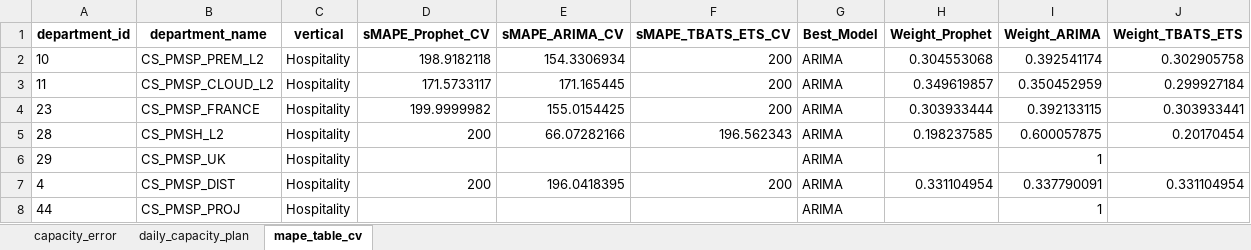
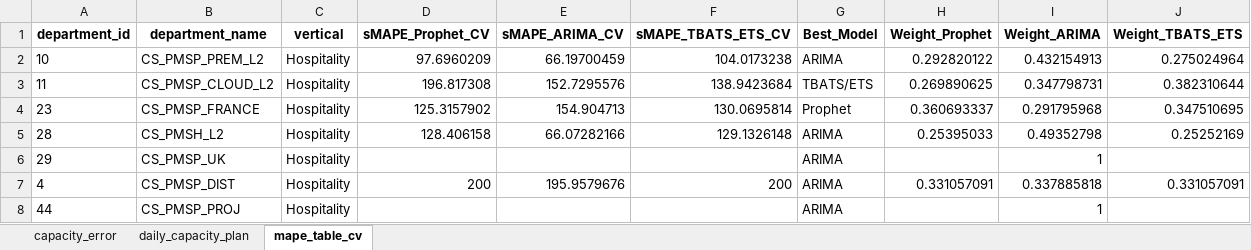
Before and after one commit to anto-rom/Capacity_forecast, an Excel workbook: outputs/capacity_forecast_hybrid.xlsx, sheet mape_table_cv, drawn as a sheet; only a part is shown; values as stored, in another font and other column widths than the file's, no borders; the diff covers the shown part only; the diff names each change by its address in the sheet, - before the commit and + after, or states it on an @@ line.

Commit message:
Stable monthly modelling in log-scale

```diff
--- a/outputs/capacity_forecast_hybrid.xlsx (sheet mape_table_cv)
+++ b/outputs/capacity_forecast_hybrid.xlsx (sheet mape_table_cv)
-D2 (sMAPE_Prophet_CV): 198.9182118
+D2 (sMAPE_Prophet_CV): 97.6960209
-E2 (sMAPE_ARIMA_CV): 154.3306934
+E2 (sMAPE_ARIMA_CV): 66.19700459
-F2 (sMAPE_TBATS_ETS_CV): 200
+F2 (sMAPE_TBATS_ETS_CV): 104.0173238
-H2 (Weight_Prophet): 0.304553068
+H2 (Weight_Prophet): 0.292820122
-I2 (Weight_ARIMA): 0.392541174
+I2 (Weight_ARIMA): 0.432154913
-J2 (Weight_TBATS_ETS): 0.302905758
+J2 (Weight_TBATS_ETS): 0.275024964
-D3 (sMAPE_Prophet_CV): 171.5733117
+D3 (sMAPE_Prophet_CV): 196.817308
-E3 (sMAPE_ARIMA_CV): 171.165445
+E3 (sMAPE_ARIMA_CV): 152.7295576
-F3 (sMAPE_TBATS_ETS_CV): 200
+F3 (sMAPE_TBATS_ETS_CV): 138.9423684
-G3 (Best_Model): ARIMA
+G3 (Best_Model): TBATS/ETS
-H3 (Weight_Prophet): 0.349619857
+H3 (Weight_Prophet): 0.269890625
-I3 (Weight_ARIMA): 0.350452959
+I3 (Weight_ARIMA): 0.347798731
-J3 (Weight_TBATS_ETS): 0.299927184
+J3 (Weight_TBATS_ETS): 0.382310644
-D4 (sMAPE_Prophet_CV): 199.9999982
+D4 (sMAPE_Prophet_CV): 125.3157902
-E4 (sMAPE_ARIMA_CV): 155.0154425
+E4 (sMAPE_ARIMA_CV): 154.904713
-F4 (sMAPE_TBATS_ETS_CV): 200
+F4 (sMAPE_TBATS_ETS_CV): 130.0695814
-G4 (Best_Model): ARIMA
+G4 (Best_Model): Prophet
-H4 (Weight_Prophet): 0.303933444
+H4 (Weight_Prophet): 0.360693337
-I4 (Weight_ARIMA): 0.392133115
+I4 (Weight_ARIMA): 0.291795968
-J4 (Weight_TBATS_ETS): 0.303933441
+J4 (Weight_TBATS_ETS): 0.347510695
-D5 (sMAPE_Prophet_CV): 200
+D5 (sMAPE_Prophet_CV): 128.406158
-F5 (sMAPE_TBATS_ETS_CV): 196.562343
+F5 (sMAPE_TBATS_ETS_CV): 129.1326148
-H5 (Weight_Prophet): 0.198237585
+H5 (Weight_Prophet): 0.25395033
-I5 (Weight_ARIMA): 0.600057875
+I5 (Weight_ARIMA): 0.49352798
-J5 (Weight_TBATS_ETS): 0.20170454
+J5 (Weight_TBATS_ETS): 0.25252169
-E7 (sMAPE_ARIMA_CV): 196.0418395
+E7 (sMAPE_ARIMA_CV): 195.9579676
-H7 (Weight_Prophet): 0.331104954
+H7 (Weight_Prophet): 0.331057091
-I7 (Weight_ARIMA): 0.337790091
+I7 (Weight_ARIMA): 0.337885818
-J7 (Weight_TBATS_ETS): 0.331104954
+J7 (Weight_TBATS_ETS): 0.331057091
```
Also changed, not shown: 100 edited cells elsewhere in this sheet, sheet daily_capacity_plan, sheet capacity_error, 1 other file.
